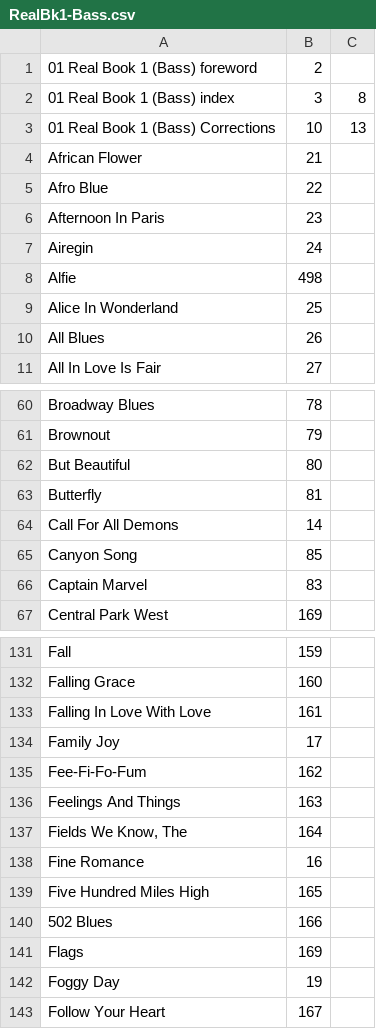
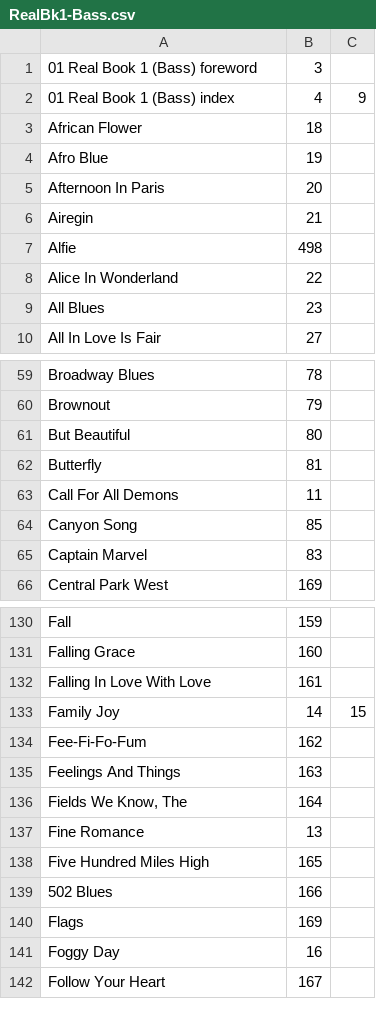
Before and after one commit to aspiers/book-indices, a CSV file: RealBk1-Bass.csv, drawn as a sheet; only a part is shown, gaps mark what is left out; the diff covers the shown part only.

Commit message:
Correct individual Numbers

```diff
--- a/RealBk1-Bass.csv
+++ b/RealBk1-Bass.csv
@@ -1,11 +1,10 @@
-01 Real Book 1 (Bass) foreword,2,
-01 Real Book 1 (Bass) index,3,8
-01 Real Book 1 (Bass) Corrections,10,13
-African Flower,21,
-Afro Blue,22,
-Afternoon In Paris,23,
-Airegin,24,
+01 Real Book 1 (Bass) foreword,3,
+01 Real Book 1 (Bass) index,4,9
+African Flower,18,
+Afro Blue,19,
+Afternoon In Paris,20,
+Airegin,21,
 Alfie,498,
-Alice In Wonderland,25,
-All Blues,26,
+Alice In Wonderland,22,
+All Blues,23,
 All In Love Is Fair,27,
@@ -63,3 +62,3 @@ But Beautiful,80,
 Butterfly,81,
-Call For All Demons,14,
+Call For All Demons,11,
 Canyon Song,85,
@@ -133,3 +132,3 @@ Falling Grace,160,
 Falling In Love With Love,161,
-Family Joy,17,
+Family Joy,14,15
 Fee-Fi-Fo-Fum,162,
@@ -137,3 +136,3 @@ Feelings And Things,163,
 "Fields We Know, The",164,
-Fine Romance,16,
+Fine Romance,13,
 Five Hundred Miles High,165,
@@ -141,3 +140,3 @@ Five Hundred Miles High,165,
 Flags,169,
-Foggy Day,19,
+Foggy Day,16,
 Follow Your Heart,167,
```
Also changed, not shown: 2 edited cells elsewhere in this file.
